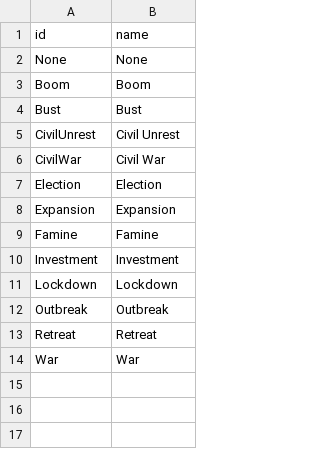
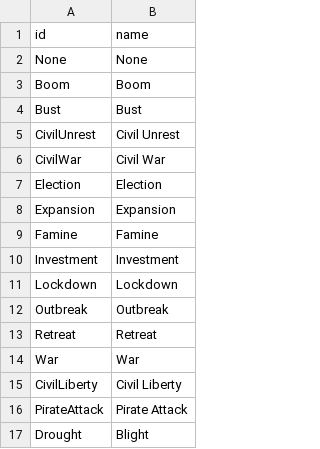
Before and after one commit to EDCD/FDevIDs, a CSV file: factionstate.csv, drawn as a sheet; the diff names each change by its address in the sheet, - before the commit and + after, or states it on an @@ line.

Commit message:
added missing factionstates (#39)

```diff
--- a/factionstate.csv
+++ b/factionstate.csv
+row 15: CivilLiberty | Civil Liberty
+row 16: PirateAttack | Pirate Attack
+row 17: Drought | Blight
```
